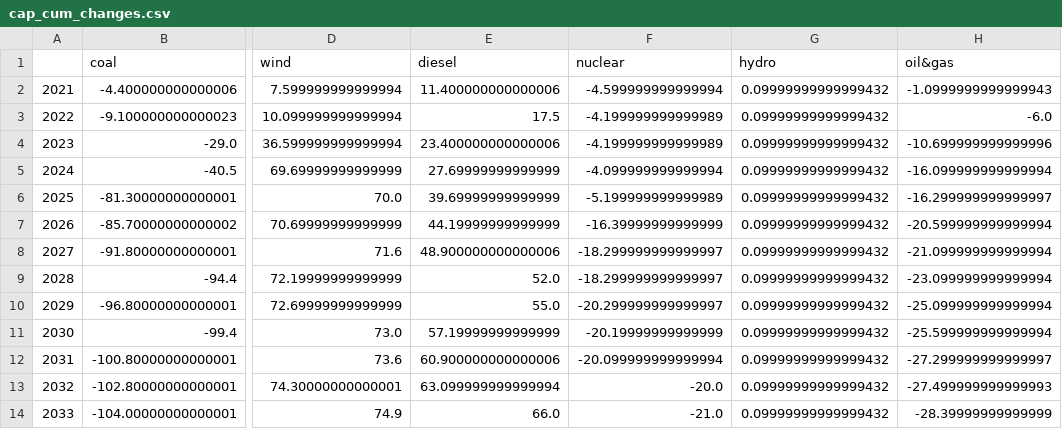
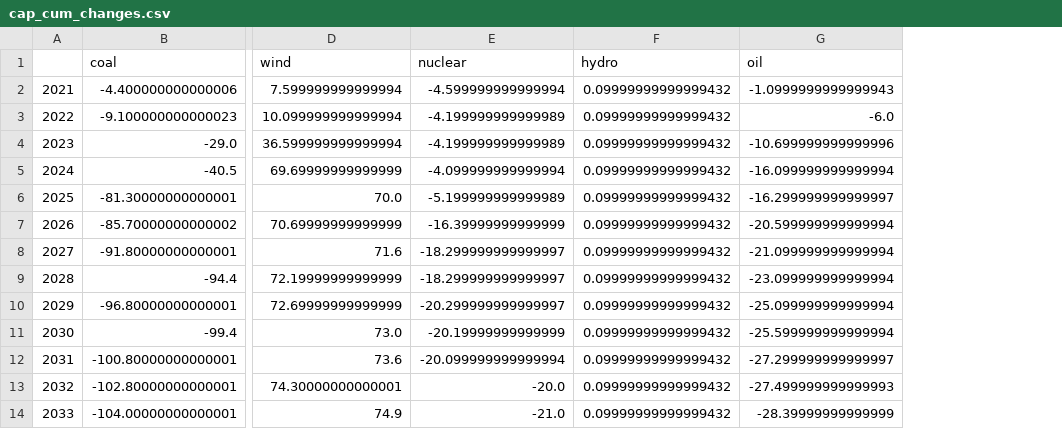
Before and after one commit to di212/mining_waste, a CSV file: cap_cum_changes.csv, drawn as a sheet; only a part is shown, gaps mark what is left out; removed rows and columns are numbered as before the commit, all else as after; the diff names each change by its address in the sheet, - before the commit and + after, or states it on an @@ line.

```diff
--- a/cap_cum_changes.csv
+++ b/cap_cum_changes.csv
-column E (diesel), rows 2-14: 11.400000000000006 | 17.5 | 23.400000000000006 | 27.69999999999999 | 39.69999999999999 | 44.19999999999999 | 48.900000000000006 | 52.0 | 55.0 | 57.19999999999999 | 60.900000000000006 | 63.099999999999994 | 66.0
-G1: oil&gas
+G1: oil
```
Also changed, not shown: capacity.csv, data/model_data_f.csv, 19 other files.
